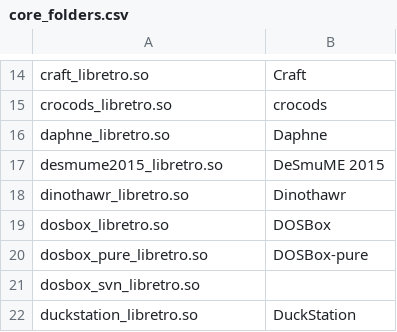
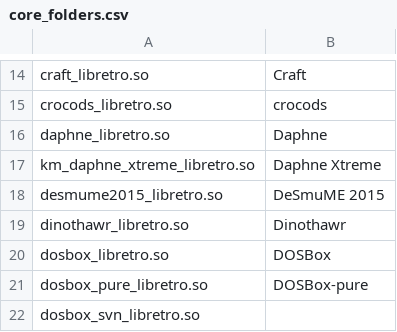
Before and after one commit to cizia64/CrossMix-OS, a CSV file: System/usr/trimui/scripts/core_folders.csv, drawn as a sheet; only a part is shown, gaps mark what is left out; the shorter side is filled out with more unchanged rows; the diff names each change by its address in the sheet, - before the commit and + after, or states it on an @@ line.

Commit message:
Add Daphne emulator
Add Daphne Xtreme from KMFD:
https://github.com/KMFDManic/daphne
This core version contains a fix to have sound working.
This core will be used by default as the current official core is currently broken.

Steps to add a core:
--------------------------
Add the core lib file (.so)
Add the  core info file (.info)
Create Emulators launcher
Create Rom folder
Create the Imgs folder
Create a core override (with max-ratio overlay)
Generate the overlays config files (/RetroArch/.retroarch/overlay/_overlays_generator.sh)
Add the corresponding overlays (i.e. RetroArch/.retroarch/overlay/DAPHNE_max-ratio.png)
Add Emu icons for each icon pack
check if the corresponding logo exists in Icons\Default\Logos (will be used for scraper emulator images and for folders images on free games)
Add backgrounds for each background pack
Update core_folders.csv with core config path (will be used to find "directory override" in subolfolders (FolderOverrideFinder.sh))
Update System\usr\trimui\scripts\emulators_list.db (will be used to rename emu labels in System Tools)
run _assets\scripts\gitkeep_generator.ps1 (to keep empty folders in Github)

```diff
--- a/System/usr/trimui/scripts/core_folders.csv
+++ b/System/usr/trimui/scripts/core_folders.csv
+row 17: km_daphne_xtreme_libretro.so | Daphne Xtreme
```
Also changed, not shown: 26 other files.
